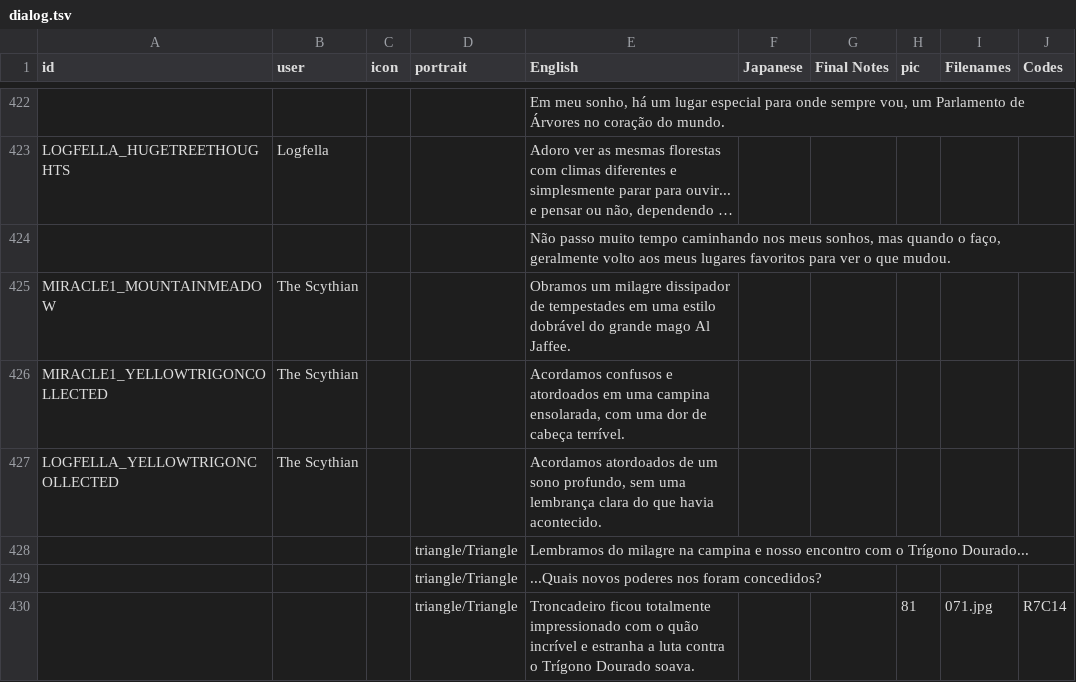
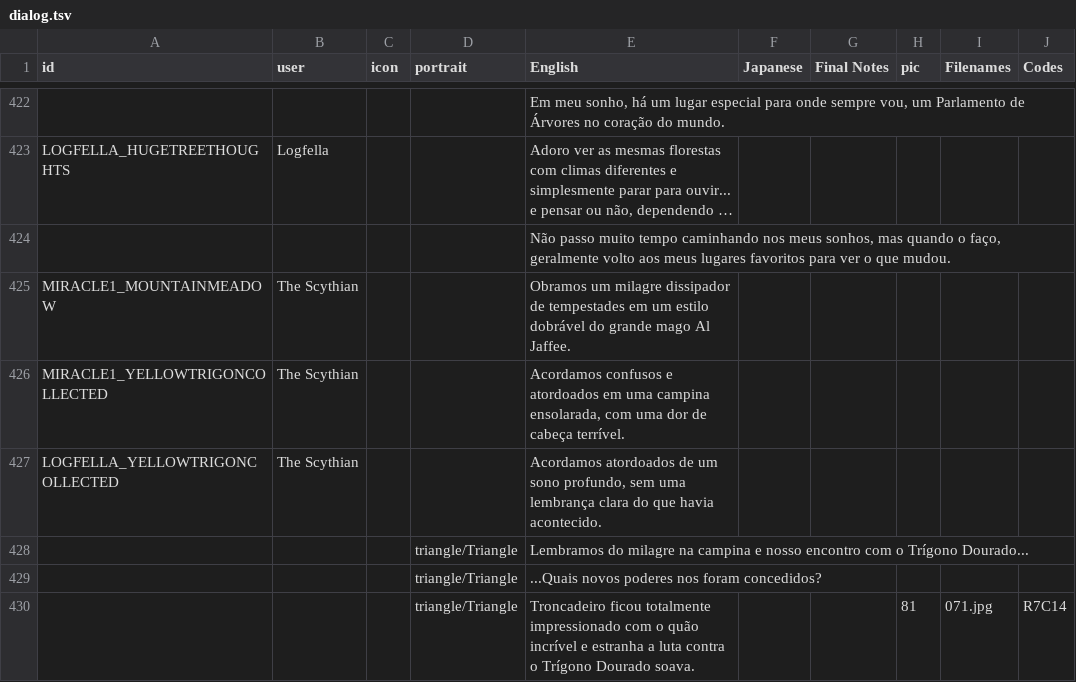
Before and after one commit to cesardeg/swordable, a TSV file: locales/portuguese/dialog.tsv, drawn as a sheet; only a part is shown, gaps mark what is left out; long unchanged cells end in …; the diff names each change by its address in the sheet, - before the commit and + after, or states it on an @@ line.

Commit message:
refactor(loc): Polish ES/PT translations for tonal consistency and style

```diff
--- a/locales/portuguese/dialog.tsv
+++ b/locales/portuguese/dialog.tsv
-E425 (English): …tempestades em uma estilo dobrável…
+E425 (English): …tempestades em um estilo dobrável…
```
